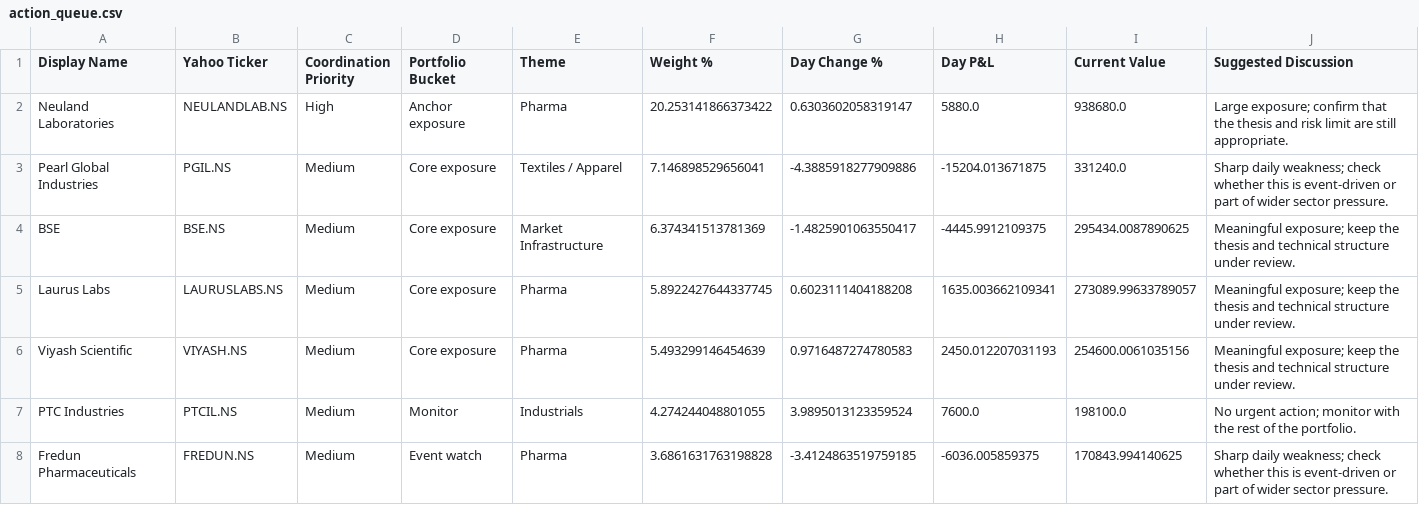
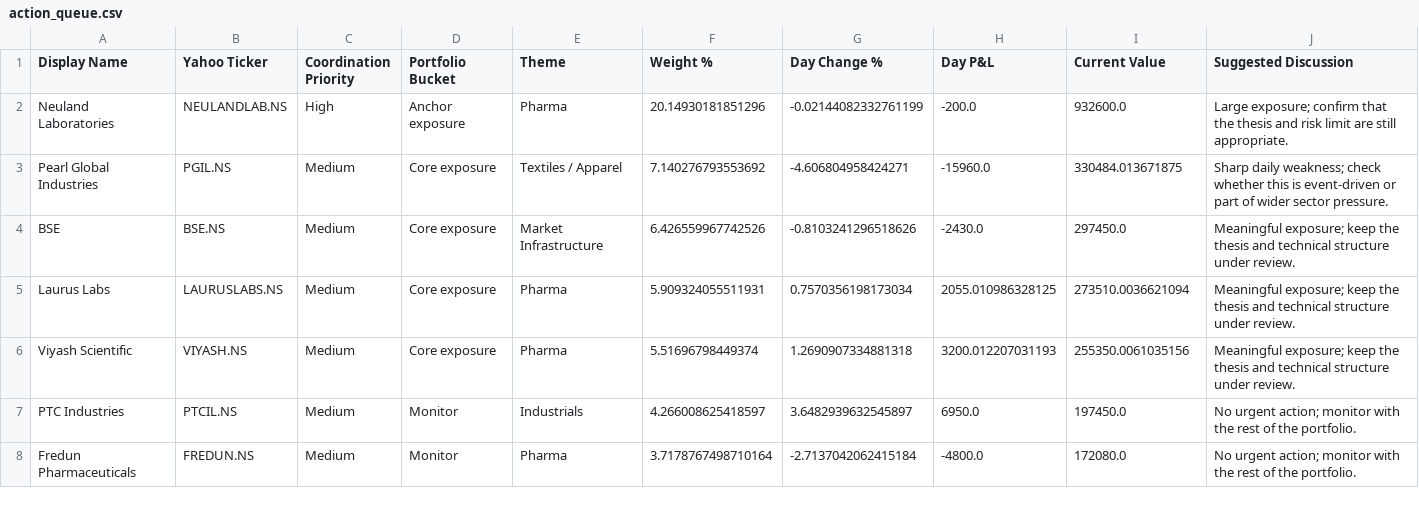
Before and after one commit to hvj7p7shkv-hub/vikram-portfolio-dashboard, a CSV file: data/action_queue.csv, drawn as a sheet; only a part is shown; the diff covers the shown part only.

```diff
--- a/data/action_queue.csv
+++ b/data/action_queue.csv
@@ -1,8 +1,8 @@
 Display Name,Yahoo Ticker,Coordination Priority,Portfolio Bucket,Theme,Weight %,Day Change %,Day P&L,Current Value,Suggested Discussion
-Neuland Laboratories,NEULANDLAB.NS,High,Anchor exposure,Pharma,20.253141866373422,0.6303602058319147,5880.0,938680.0,Large exposure; confirm that the thesis and risk limit are still appropriate.
-Pearl Global Industries,PGIL.NS,Medium,Core exposure,Textiles / Apparel,7.146898529656041,-4.3885918277909886,-15204.013671875,331240.0,Sharp daily weakness; check whether this is event-driven or part of wider sector pressure.
-BSE,BSE.NS,Medium,Core exposure,Market Infrastructure,6.374341513781369,-1.4825901063550417,-4445.9912109375,295434.0087890625,Meaningful exposure; keep the thesis and technical structure under review.
-Laurus Labs,LAURUSLABS.NS,Medium,Core exposure,Pharma,5.8922427644337745,0.6023111404188208,1635.003662109341,273089.99633789057,Meaningful exposure; keep the thesis and technical structure under review.
-Viyash Scientific,VIYASH.NS,Medium,Core exposure,Pharma,5.493299146454639,0.9716487274780583,2450.012207031193,254600.0061035156,Meaningful exposure; keep the thesis and technical structure under review.
-PTC Industries,PTCIL.NS,Medium,Monitor,Industrials,4.274244048801055,3.9895013123359524,7600.0,198100.0,No urgent action; monitor with the rest of the portfolio.
-Fredun Pharmaceuticals,FREDUN.NS,Medium,Event watch,Pharma,3.6861631763198828,-3.4124863519759185,-6036.005859375,170843.994140625,Sharp daily weakness; check whether this is event-driven or part of wider sector pressure.
+Neuland Laboratories,NEULANDLAB.NS,High,Anchor exposure,Pharma,20.14930181851296,-0.02144082332761199,-200.0,932600.0,Large exposure; confirm that the thesis and risk limit are still appropriate.
+Pearl Global Industries,PGIL.NS,Medium,Core exposure,Textiles / Apparel,7.140276793553692,-4.606804958424271,-15960.0,330484.013671875,Sharp daily weakness; check whether this is event-driven or part of wider sector pressure.
+BSE,BSE.NS,Medium,Core exposure,Market Infrastructure,6.426559967742526,-0.8103241296518626,-2430.0,297450.0,Meaningful exposure; keep the thesis and technical structure under review.
+Laurus Labs,LAURUSLABS.NS,Medium,Core exposure,Pharma,5.909324055511931,0.7570356198173034,2055.010986328125,273510.0036621094,Meaningful exposure; keep the thesis and technical structure under review.
+Viyash Scientific,VIYASH.NS,Medium,Core exposure,Pharma,5.51696798449374,1.2690907334881318,3200.012207031193,255350.0061035156,Meaningful exposure; keep the thesis and technical structure under review.
+PTC Industries,PTCIL.NS,Medium,Monitor,Industrials,4.266008625418597,3.6482939632545897,6950.0,197450.0,No urgent action; monitor with the rest of the portfolio.
+Fredun Pharmaceuticals,FREDUN.NS,Medium,Monitor,Pharma,3.7178767498710164,-2.7137042062415184,-4800.0,172080.0,No urgent action; monitor with the rest of the portfolio.
```
Also changed, not shown: 1 removed row and 5 edited cells elsewhere in this file, data/holdings.csv, 1 other file.
